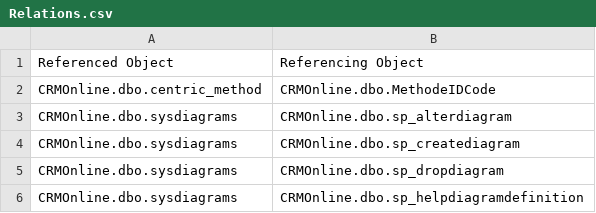
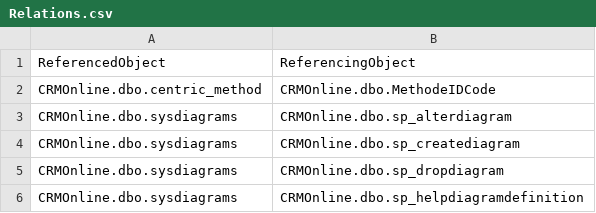
Before and after one commit to olivervandersluis/dbt_datawarehouse, a CSV file: Relations.csv, drawn as a sheet; only a part is shown.

Commit message:
Add files via upload

```diff
--- a/Relations.csv
+++ b/Relations.csv
@@ -1,2 +1,2 @@
-Referenced Object,Referencing Object
+ReferencedObject,ReferencingObject
 CRMOnline.dbo.centric_method,CRMOnline.dbo.MethodeIDCode
```
